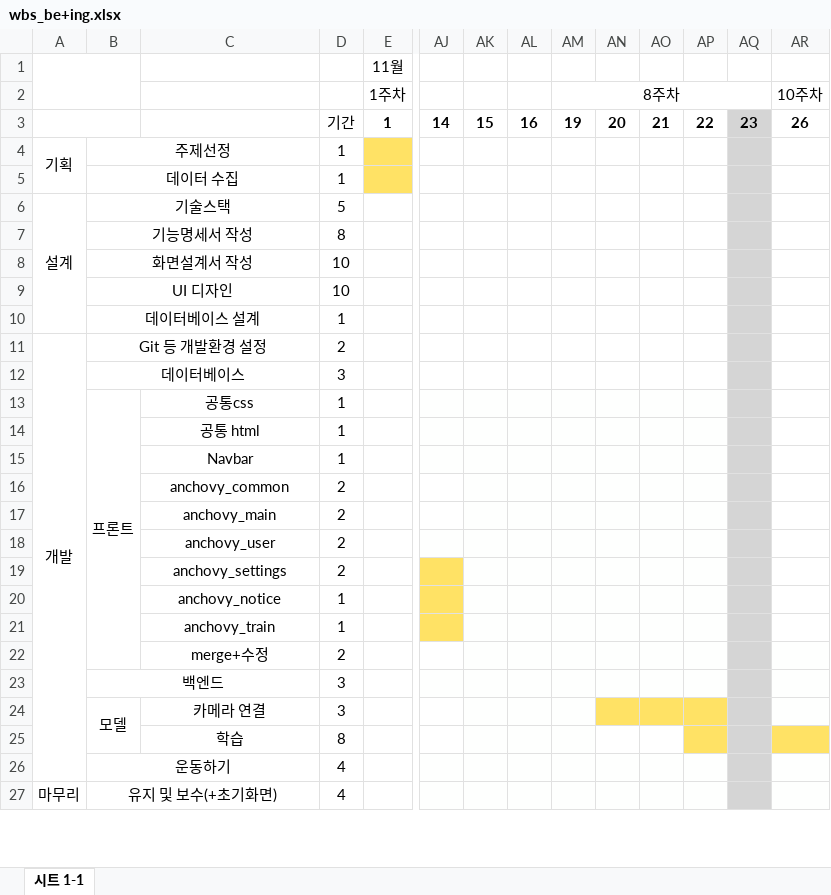
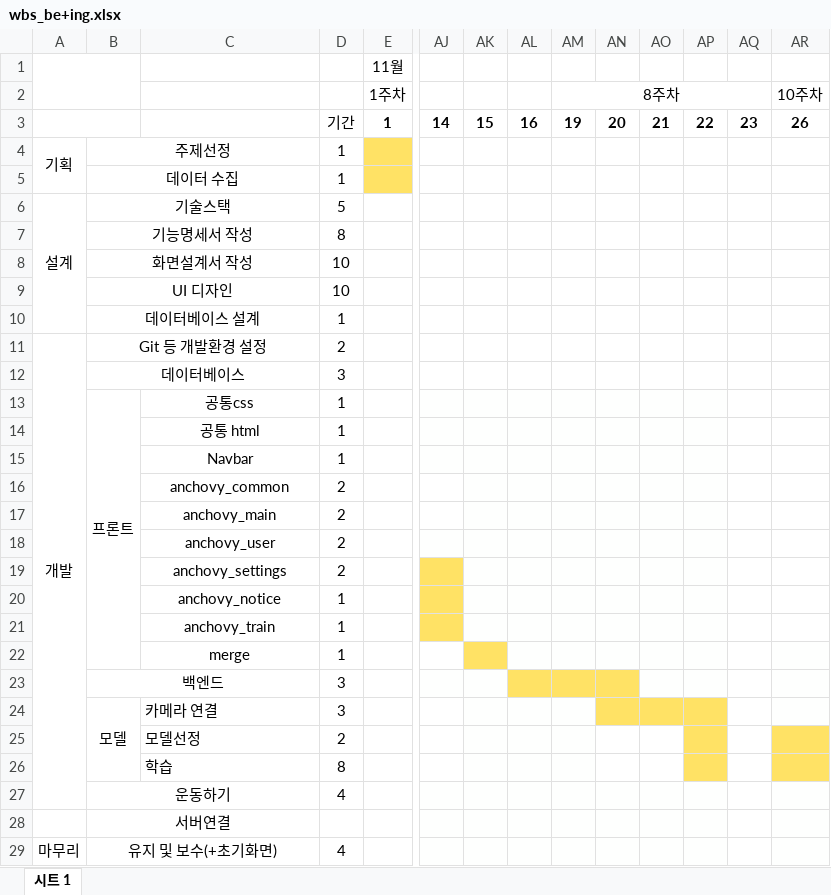
Before and after one commit to nohminkyoung/final_anchovy, an Excel workbook: wbs/wbs_be+ing.xlsx, sheet 시트 1, drawn as a sheet; only a part is shown, gaps mark what is left out; values as stored, in another font and other column widths than the file's, no borders; removed rows and columns are numbered as before the commit, all else as after; rows hold the shown columns only; the diff covers the shown part only; the diff names each change by its address in the sheet, - before the commit and + after, or states it on an @@ line.

```diff
--- a/wbs/wbs_be+ing.xlsx (sheet 시트 1)
+++ b/wbs/wbs_be+ing.xlsx (sheet 시트 1)
-sheet tab: 시트 1-1
+sheet tab: 시트 1
-AQ3:AQ21 fill: #D5D5D5
+AQ3:AQ21 fill: none
-row 22:  |  | merge+수정 | 2
+row 22:  |  | merge | 1
-AL23:AN23 fill: #FEFFFE
+AL23:AN23 fill: #FFE265
-AQ23:AQ24 fill: #D5D5D5
+AQ23:AQ24 fill: none
-C24 alignment: center
+C24 alignment: left
+row 25:  |  | 모델선정 | 2
-C26 alignment: center
+C26 alignment: left
-AQ26:AQ27 fill: #D5D5D5
+AQ26:AQ27 fill: none
+row 28:  | 서버연결
-AQ29 fill: #D5D5D5
+AQ29 fill: none
```
Also changed, not shown: cell formats elsewhere in this sheet, wbs/wbs.xlsx.
